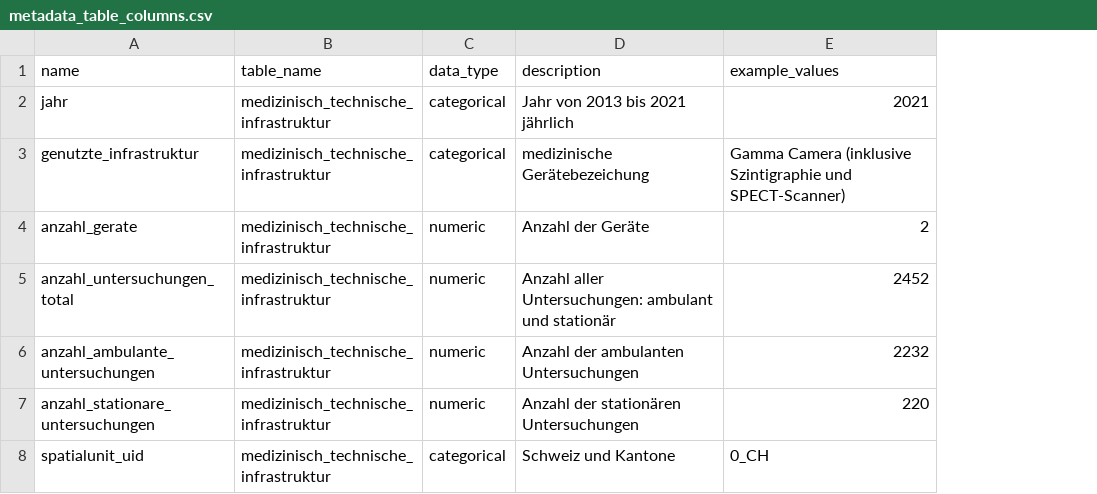
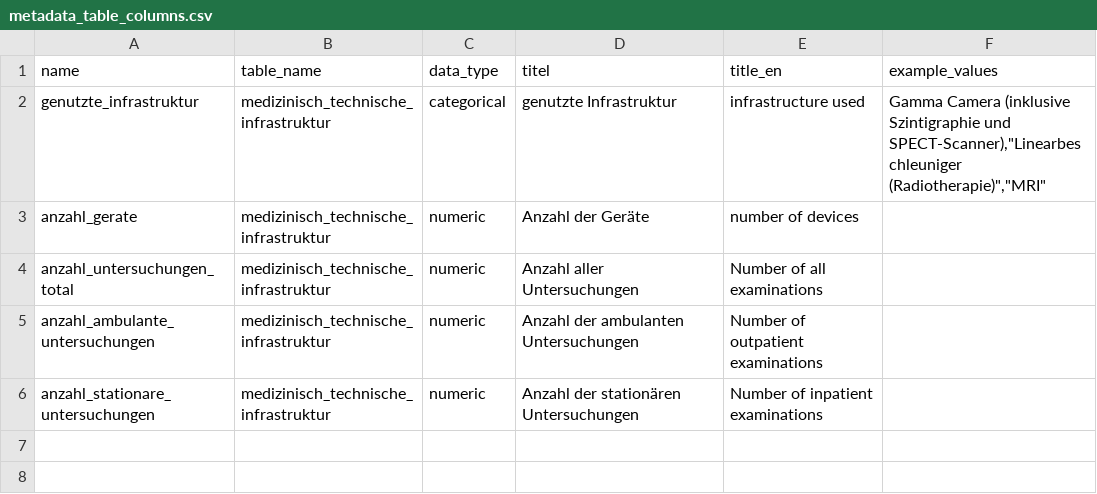
Before and after one commit to statistikZH/statbotData, a CSV file: pipelines/A1/metadata_table_columns.csv, drawn as a sheet; removed rows and columns are numbered as before the commit, all else as after; the diff names each change by its address in the sheet, - before the commit and + after, or states it on an @@ line.

```diff
--- a/pipelines/A1/metadata_table_columns.csv
+++ b/pipelines/A1/metadata_table_columns.csv
+column E (title_en), rows 2-6: infrastructure used | number of devices | Number of all examinations | Number of outpatient examinations | Number of inpatient examinations
-D1: description
+D1: titel
-row 2: jahr | medizinisch_technische_infrastruktur | categorical | Jahr von 2013 bis 2021 jährlich | 2021
-D2 (titel): medizinische Gerätebezeichung
+D2 (titel): genutzte Infrastruktur
-F2 (example_values): …Szintigraphie und SPECT-Scanner)
+F2 (example_values): …Szintigraphie und SPECT-Scanner),"Linearbeschleuniger (Radiotherapie)","MRI"
-F3 (example_values): 2
+F3 (example_values): (empty)
-D4 (titel): Anzahl aller Untersuchungen: ambulant und stationär
+D4 (titel): Anzahl aller Untersuchungen
-F4 (example_values): 2452
+F4 (example_values): (empty)
-F5 (example_values): 2232
+F5 (example_values): (empty)
-F6 (example_values): 220
+F6 (example_values): (empty)
-row 8: spatialunit_uid | medizinisch_technische_infrastruktur | categorical | Schweiz und Kantone | 0_CH
```
Also changed, not shown: pipelines/A1/metadata_tables.csv.
